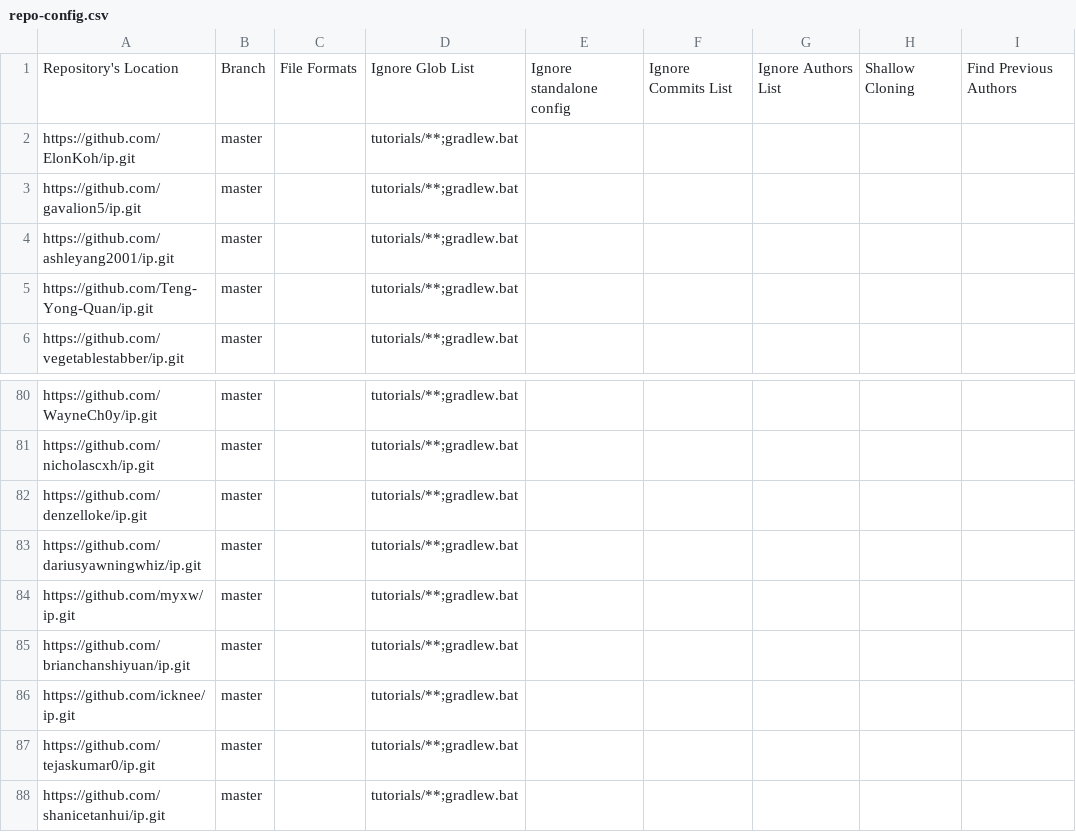
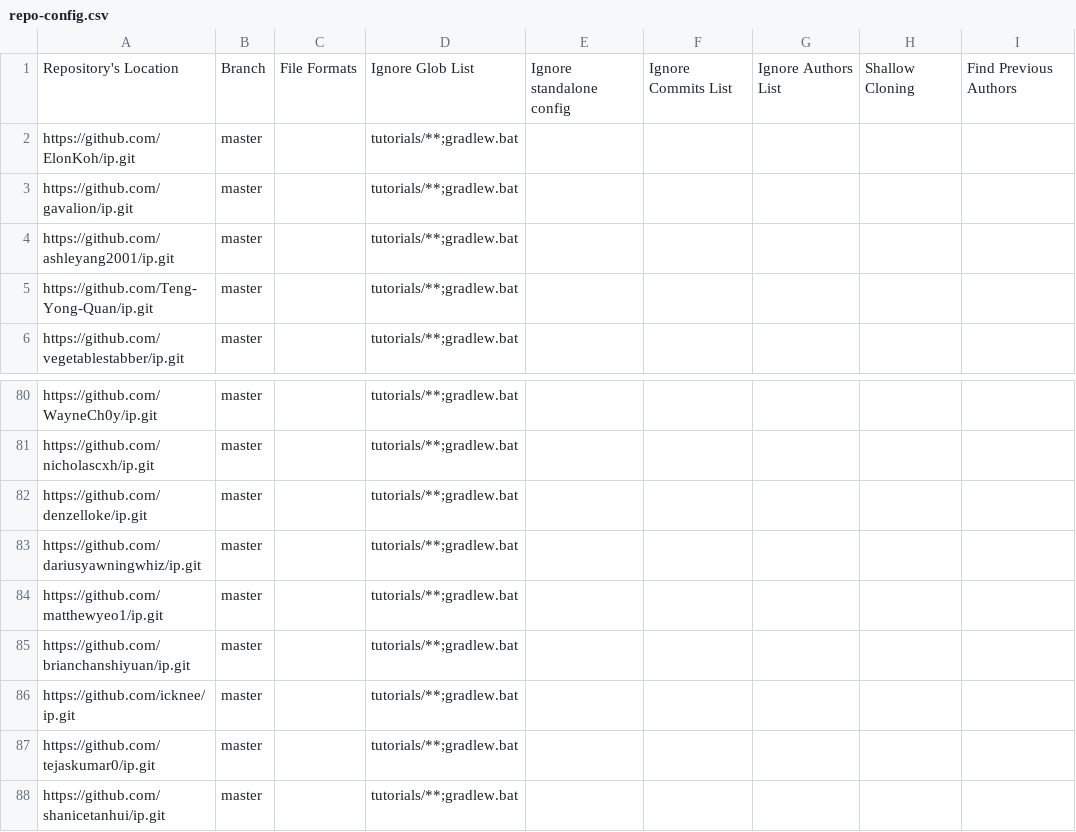
Before and after one commit to nus-cs2113-AY2425S2/ip-dashboard, a CSV file: configs/repo-config.csv, drawn as a sheet; only a part is shown, gaps mark what is left out.

```diff
--- a/configs/repo-config.csv
+++ b/configs/repo-config.csv
@@ -2,3 +2,3 @@ Repository's Location,Branch,File Formats,Ignore Glob List,Ignore standalone con
 https://github.com/ElonKoh/ip.git,master,,tutorials/**;gradlew.bat,,,,,
-https://github.com/gavalion5/ip.git,master,,tutorials/**;gradlew.bat,,,,,
+https://github.com/gavalion/ip.git,master,,tutorials/**;gradlew.bat,,,,,
 https://github.com/ashleyang2001/ip.git,master,,tutorials/**;gradlew.bat,,,,,
@@ -83,3 +83,3 @@ https://github.com/denzelloke/ip.git,master,,tutorials/**;gradlew.bat,,,,,
 https://github.com/dariusyawningwhiz/ip.git,master,,tutorials/**;gradlew.bat,,,,,
-https://github.com/myxw/ip.git,master,,tutorials/**;gradlew.bat,,,,,
+https://github.com/matthewyeo1/ip.git,master,,tutorials/**;gradlew.bat,,,,,
 https://github.com/brianchanshiyuan/ip.git,master,,tutorials/**;gradlew.bat,,,,,
```
Also changed, not shown: configs/author-config.csv.
